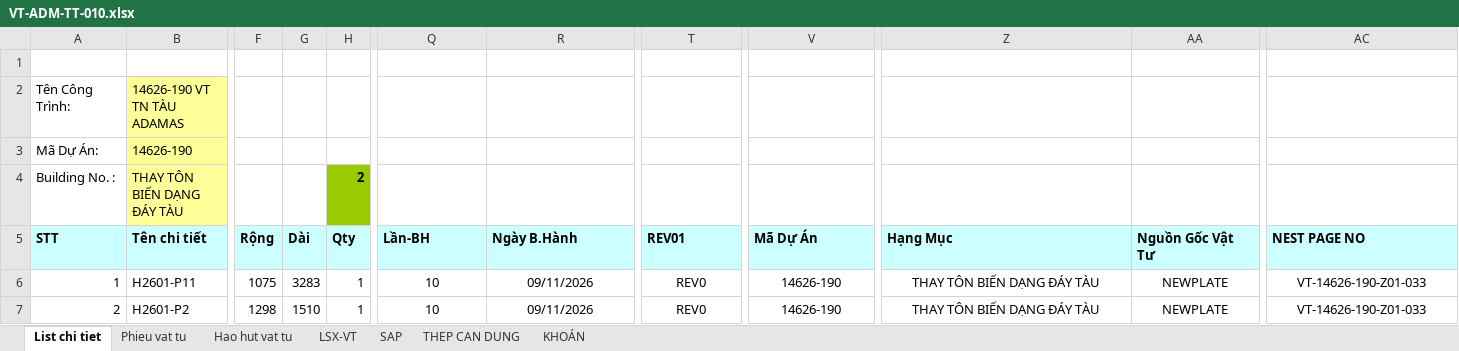
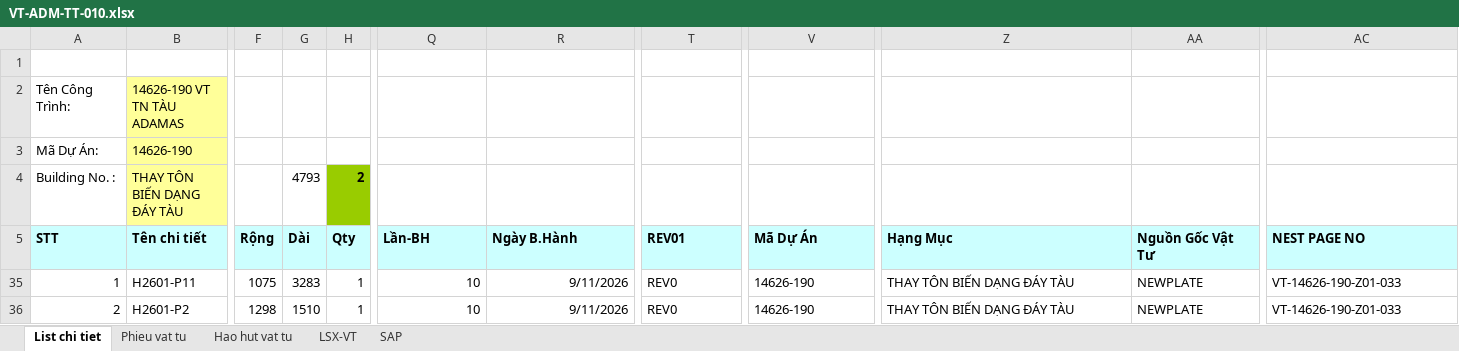
Before and after one commit to phucpt-hub/DDC-Shipyard, an Excel workbook: du_lieu/3_NESTING/VT-ADM-TT-010.xlsx, sheet List chi tiet, drawn as a sheet; only a part is shown, gaps mark what is left out; values as stored, in another font and other column widths than the file's, no borders; addresses are those after the commit; the diff names each change by its address in the sheet, - before the commit and + after, or states it on an @@ line.

```diff
--- a/du_lieu/3_NESTING/VT-ADM-TT-010.xlsx (sheet List chi tiet)
+++ b/du_lieu/3_NESTING/VT-ADM-TT-010.xlsx (sheet List chi tiet)
-sheet tab: THEP CAN DUNG
-sheet tab: KHOÁN
-G4 (Dài): (empty)
+G4 (Dài): 4793
-Q35:R36 alignment: center
+Q35:R36 alignment: right
-R35:R36 (Ngày B.Hành): 09/11/2026
+R35:R36 (Ngày B.Hành): 9/11/2026
-T35:T36 alignment: center
+T35:T36 alignment: left
-V35:V36 alignment: center
+V35:V36 alignment: left
-Z35:AA36 alignment: center
+Z35:AA36 alignment: left
-AC35:AC36 alignment: center
+AC35:AC36 alignment: left
```
Also changed, not shown: sheet Hao hut vat tu, sheet LSX-VT, sheet SAP, sheet Phieu vat tu, formulas that keep their value, hidden cells, 5 other files.
